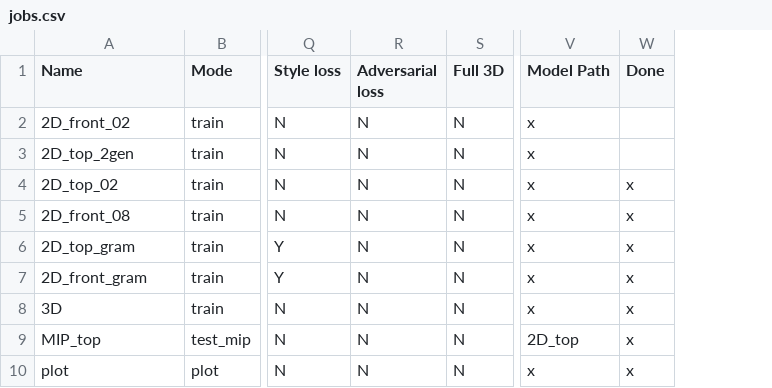
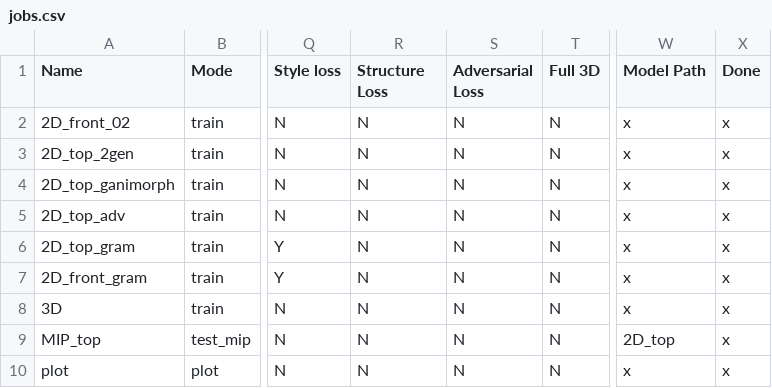
Before and after one commit to peternagy96/dose_estimator, a CSV file: dose_estimator/jobs.csv, drawn as a sheet; only a part is shown, gaps mark what is left out; addresses are those after the commit; the diff names each change by its address in the sheet, - before the commit and + after, or states it on an @@ line.

Commit message:
updated jobs to do

```diff
--- a/dose_estimator/jobs.csv
+++ b/dose_estimator/jobs.csv
+column S (Adversarial Loss), rows 2-10: all N
-R1: Adversarial loss
+R1: Structure Loss
-X2:X3 (Done): (empty)
+X2:X3 (Done): x
-A4 (Name): 2D_top_02
+A4 (Name): 2D_top_ganimorph
-A5 (Name): 2D_front_08
+A5 (Name): 2D_top_adv
```
